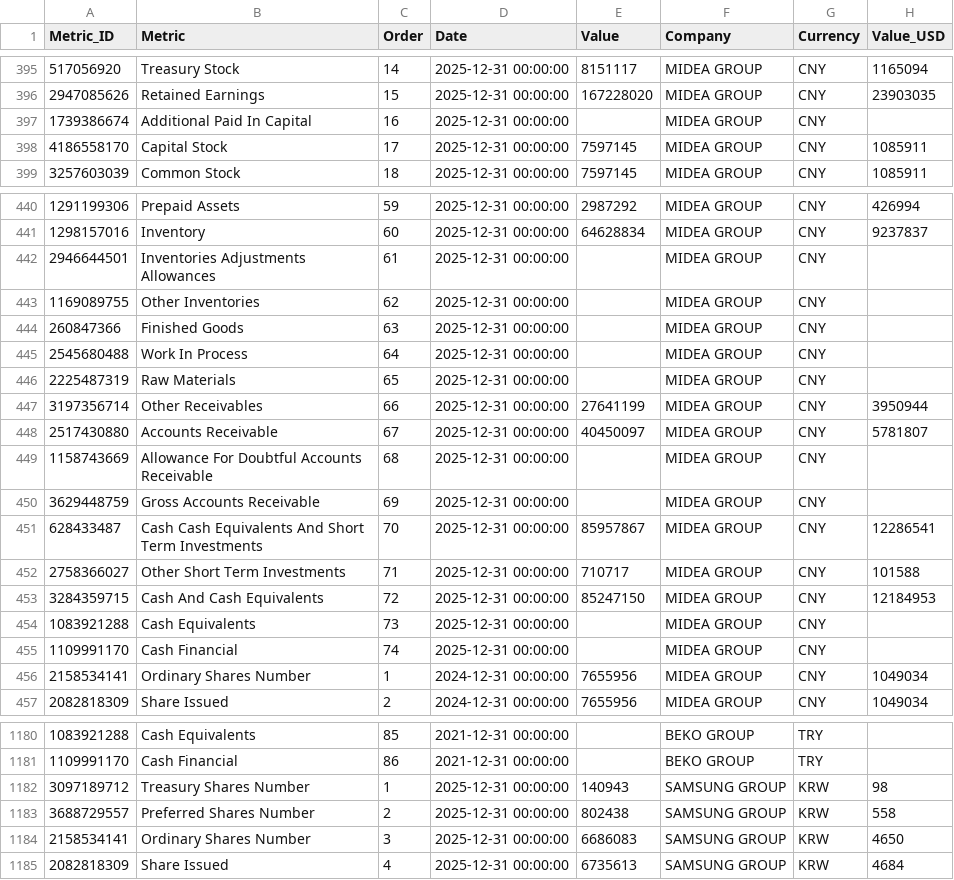
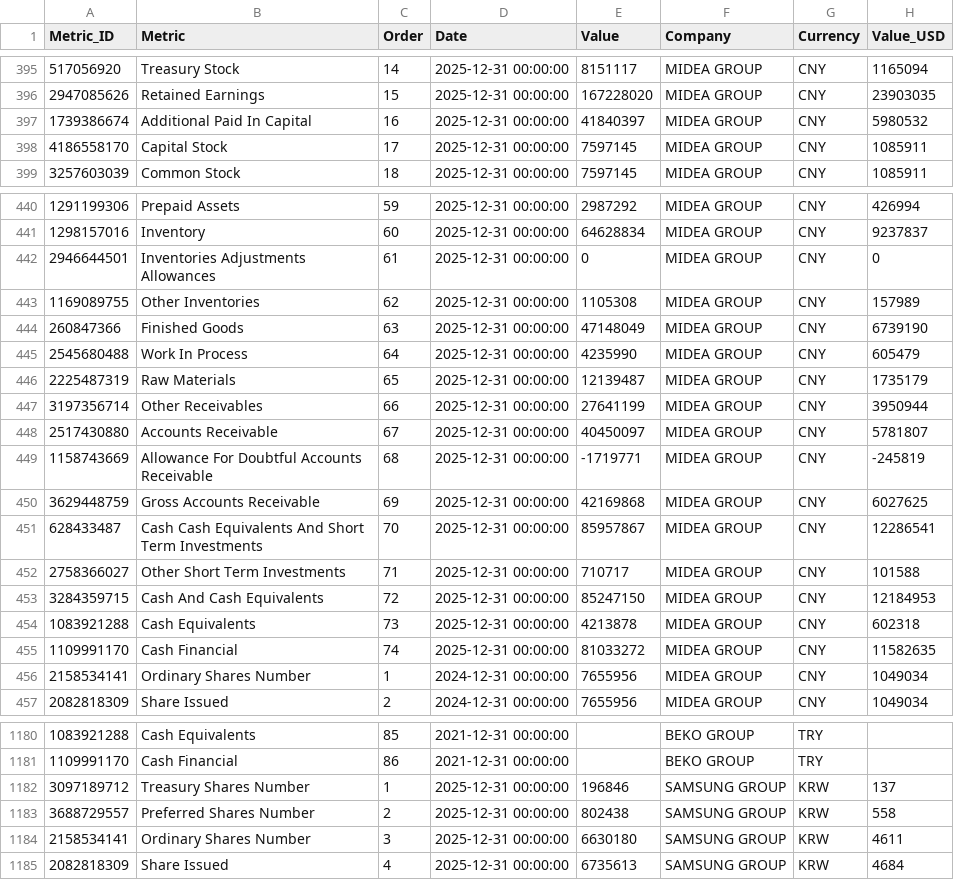
Before and after one commit to aliyigityavas/financials, a CSV file: balance_sheet.csv, drawn as a sheet; only a part is shown, gaps mark what is left out; the diff covers the shown part only.

```diff
--- a/balance_sheet.csv
+++ b/balance_sheet.csv
@@ -396,3 +396,3 @@ Metric_ID,Metric,Order,Date,Value,Company,Currency,Value_USD
 2947085626,Retained Earnings,15,2025-12-31 00:00:00,167228020,MIDEA GROUP,CNY,23903035
-1739386674,Additional Paid In Capital,16,2025-12-31 00:00:00,,MIDEA GROUP,CNY,
+1739386674,Additional Paid In Capital,16,2025-12-31 00:00:00,41840397,MIDEA GROUP,CNY,5980532
 4186558170,Capital Stock,17,2025-12-31 00:00:00,7597145,MIDEA GROUP,CNY,1085911
@@ -441,11 +441,11 @@ Metric_ID,Metric,Order,Date,Value,Company,Currency,Value_USD
 1298157016,Inventory,60,2025-12-31 00:00:00,64628834,MIDEA GROUP,CNY,9237837
-2946644501,Inventories Adjustments Allowances,61,2025-12-31 00:00:00,,MIDEA GROUP,CNY,
-1169089755,Other Inventories,62,2025-12-31 00:00:00,,MIDEA GROUP,CNY,
-260847366,Finished Goods,63,2025-12-31 00:00:00,,MIDEA GROUP,CNY,
-2545680488,Work In Process,64,2025-12-31 00:00:00,,MIDEA GROUP,CNY,
-2225487319,Raw Materials,65,2025-12-31 00:00:00,,MIDEA GROUP,CNY,
+2946644501,Inventories Adjustments Allowances,61,2025-12-31 00:00:00,0,MIDEA GROUP,CNY,0
+1169089755,Other Inventories,62,2025-12-31 00:00:00,1105308,MIDEA GROUP,CNY,157989
+260847366,Finished Goods,63,2025-12-31 00:00:00,47148049,MIDEA GROUP,CNY,6739190
+2545680488,Work In Process,64,2025-12-31 00:00:00,4235990,MIDEA GROUP,CNY,605479
+2225487319,Raw Materials,65,2025-12-31 00:00:00,12139487,MIDEA GROUP,CNY,1735179
 3197356714,Other Receivables,66,2025-12-31 00:00:00,27641199,MIDEA GROUP,CNY,3950944
 2517430880,Accounts Receivable,67,2025-12-31 00:00:00,40450097,MIDEA GROUP,CNY,5781807
-1158743669,Allowance For Doubtful Accounts Receivable,68,2025-12-31 00:00:00,,MIDEA GROUP,CNY,
-3629448759,Gross Accounts Receivable,69,2025-12-31 00:00:00,,MIDEA GROUP,CNY,
+1158743669,Allowance For Doubtful Accounts Receivable,68,2025-12-31 00:00:00,-1719771,MIDEA GROUP,CNY,-245819
+3629448759,Gross Accounts Receivable,69,2025-12-31 00:00:00,42169868,MIDEA GROUP,CNY,6027625
 628433487,Cash Cash Equivalents And Short Term Investments,70,2025-12-31 00:00:00,85957867,MIDEA GROUP,CNY,12286541
@@ -453,4 +453,4 @@ Metric_ID,Metric,Order,Date,Value,Company,Currency,Value_USD
 3284359715,Cash And Cash Equivalents,72,2025-12-31 00:00:00,85247150,MIDEA GROUP,CNY,12184953
-1083921288,Cash Equivalents,73,2025-12-31 00:00:00,,MIDEA GROUP,CNY,
-1109991170,Cash Financial,74,2025-12-31 00:00:00,,MIDEA GROUP,CNY,
+1083921288,Cash Equivalents,73,2025-12-31 00:00:00,4213878,MIDEA GROUP,CNY,602318
+1109991170,Cash Financial,74,2025-12-31 00:00:00,81033272,MIDEA GROUP,CNY,11582635
 2158534141,Ordinary Shares Number,1,2024-12-31 00:00:00,7655956,MIDEA GROUP,CNY,1049034
@@ -1181,5 +1181,5 @@ Metric_ID,Metric,Order,Date,Value,Company,Currency,Value_USD
 1109991170,Cash Financial,86,2021-12-31 00:00:00,,BEKO GROUP,TRY,
-3097189712,Treasury Shares Number,1,2025-12-31 00:00:00,140943,SAMSUNG GROUP,KRW,98
+3097189712,Treasury Shares Number,1,2025-12-31 00:00:00,196846,SAMSUNG GROUP,KRW,137
 3688729557,Preferred Shares Number,2,2025-12-31 00:00:00,802438,SAMSUNG GROUP,KRW,558
-2158534141,Ordinary Shares Number,3,2025-12-31 00:00:00,6686083,SAMSUNG GROUP,KRW,4650
+2158534141,Ordinary Shares Number,3,2025-12-31 00:00:00,6630180,SAMSUNG GROUP,KRW,4611
 2082818309,Share Issued,4,2025-12-31 00:00:00,6735613,SAMSUNG GROUP,KRW,4684
```
Also changed, not shown: 16 edited cells elsewhere in this file, financials.csv, statistics.csv.
